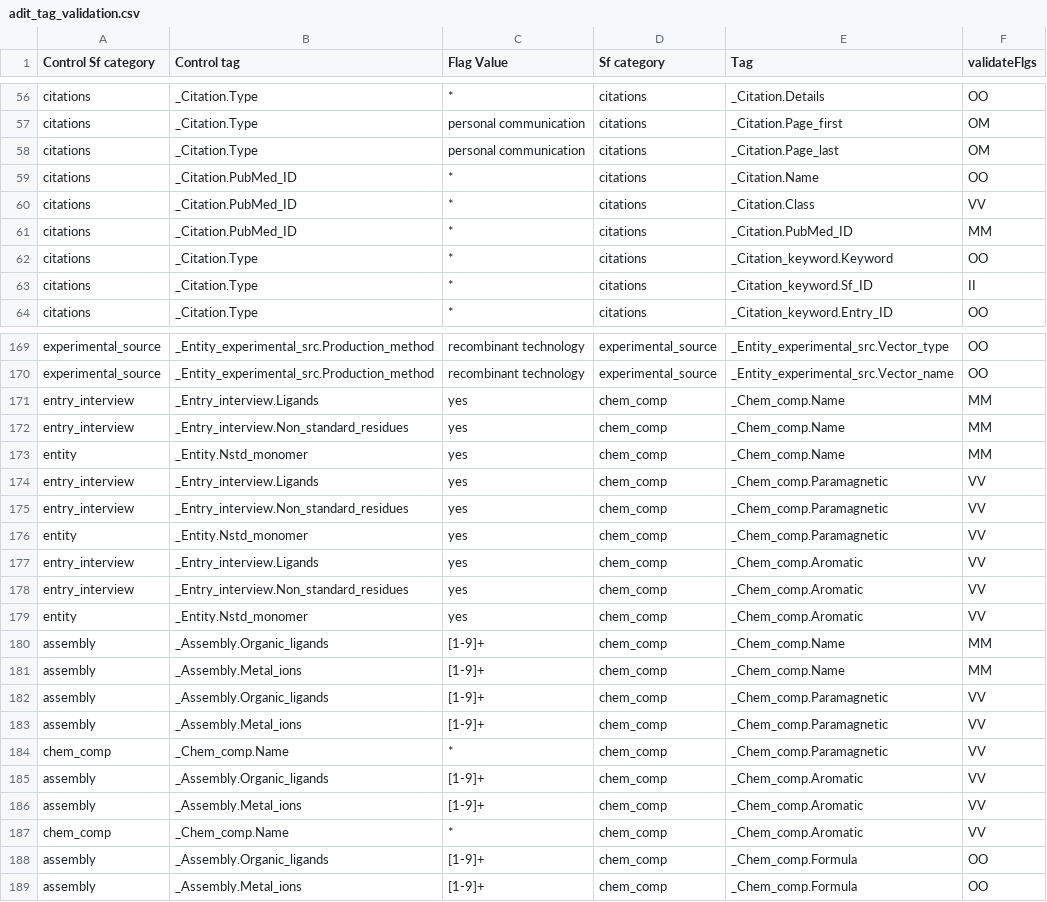
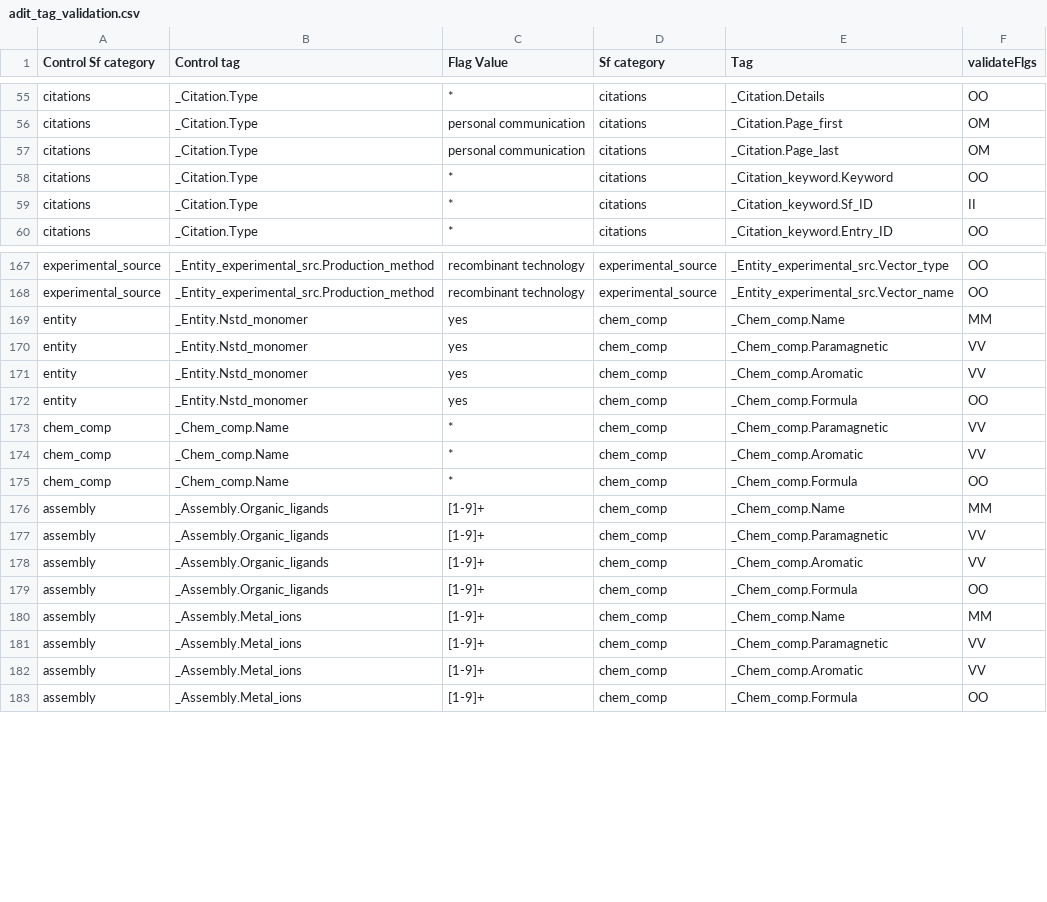
Before and after one commit to bmrb-io/nmr-star-dictionary, a CSV file: NMR-STAR/internal_106_distribution/adit_tag_validation.csv, drawn as a sheet; only a part is shown, gaps mark what is left out; the diff covers the shown part only.

Commit message:
NMR-STAR v3.2.10.3 release
Minor changes related to BMRBdep interface

```diff
--- a/NMR-STAR/internal_106_distribution/adit_tag_validation.csv
+++ b/NMR-STAR/internal_106_distribution/adit_tag_validation.csv
@@ -58,5 +57,2 @@ citations,_Citation.Type,personal communication,citations,_Citation.Page_first,O
 citations,_Citation.Type,personal communication,citations,_Citation.Page_last,OM
-citations,_Citation.PubMed_ID,*,citations,_Citation.Name,OO
-citations,_Citation.PubMed_ID,*,citations,_Citation.Class,VV
-citations,_Citation.PubMed_ID,*,citations,_Citation.PubMed_ID,MM
 citations,_Citation.Type,*,citations,_Citation_keyword.Keyword,OO
@@ -170,20 +168,16 @@ experimental_source,_Entity_experimental_src.Production_method,recombinant techn
 experimental_source,_Entity_experimental_src.Production_method,recombinant technology,experimental_source,_Entity_experimental_src.Vector_name,OO
-entry_interview,_Entry_interview.Ligands,yes,chem_comp,_Chem_comp.Name,MM
-entry_interview,_Entry_interview.Non_standard_residues,yes,chem_comp,_Chem_comp.Name,MM
 entity,_Entity.Nstd_monomer,yes,chem_comp,_Chem_comp.Name,MM
-entry_interview,_Entry_interview.Ligands,yes,chem_comp,_Chem_comp.Paramagnetic,VV
-entry_interview,_Entry_interview.Non_standard_residues,yes,chem_comp,_Chem_comp.Paramagnetic,VV
 entity,_Entity.Nstd_monomer,yes,chem_comp,_Chem_comp.Paramagnetic,VV
-entry_interview,_Entry_interview.Ligands,yes,chem_comp,_Chem_comp.Aromatic,VV
-entry_interview,_Entry_interview.Non_standard_residues,yes,chem_comp,_Chem_comp.Aromatic,VV
 entity,_Entity.Nstd_monomer,yes,chem_comp,_Chem_comp.Aromatic,VV
+entity,_Entity.Nstd_monomer,yes,chem_comp,_Chem_comp.Formula,OO
+chem_comp,_Chem_comp.Name,*,chem_comp,_Chem_comp.Paramagnetic,VV
+chem_comp,_Chem_comp.Name,*,chem_comp,_Chem_comp.Aromatic,VV
+chem_comp,_Chem_comp.Name,*,chem_comp,_Chem_comp.Formula,OO
 assembly,_Assembly.Organic_ligands,[1-9]+,chem_comp,_Chem_comp.Name,MM
+assembly,_Assembly.Organic_ligands,[1-9]+,chem_comp,_Chem_comp.Paramagnetic,VV
+assembly,_Assembly.Organic_ligands,[1-9]+,chem_comp,_Chem_comp.Aromatic,VV
+assembly,_Assembly.Organic_ligands,[1-9]+,chem_comp,_Chem_comp.Formula,OO
 assembly,_Assembly.Metal_ions,[1-9]+,chem_comp,_Chem_comp.Name,MM
-assembly,_Assembly.Organic_ligands,[1-9]+,chem_comp,_Chem_comp.Paramagnetic,VV
 assembly,_Assembly.Metal_ions,[1-9]+,chem_comp,_Chem_comp.Paramagnetic,VV
-chem_comp,_Chem_comp.Name,*,chem_comp,_Chem_comp.Paramagnetic,VV
-assembly,_Assembly.Organic_ligands,[1-9]+,chem_comp,_Chem_comp.Aromatic,VV
 assembly,_Assembly.Metal_ions,[1-9]+,chem_comp,_Chem_comp.Aromatic,VV
-chem_comp,_Chem_comp.Name,*,chem_comp,_Chem_comp.Aromatic,VV
-assembly,_Assembly.Organic_ligands,[1-9]+,chem_comp,_Chem_comp.Formula,OO
 assembly,_Assembly.Metal_ions,[1-9]+,chem_comp,_Chem_comp.Formula,OO
```
Also changed, not shown: 1 removed row elsewhere in this file, NMR-STAR/internal_106_distribution/adit_cat_grp_i.csv, NMR-STAR/internal_106_distribution/adit_enum_dict.csv, 30 other files.
